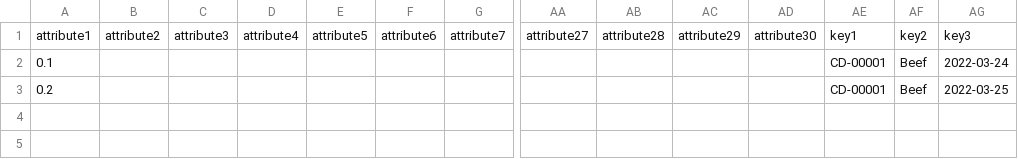
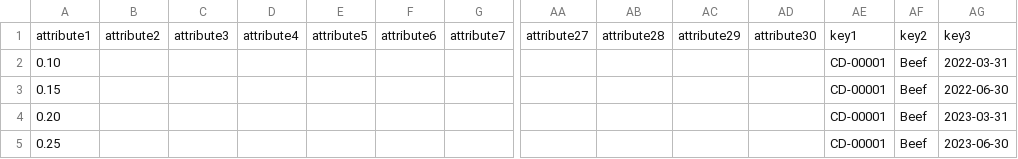
Before and after one commit to pricefx/pricefx-exam-data, a CSV file: solution-developer/PricingParameter/Discount/data_matrix3key.csv, drawn as a sheet; only a part is shown, gaps mark what is left out; rows hold the shown columns only; the diff names each change by its address in the sheet, - before the commit and + after, or states it on an @@ line.

Commit message:
Added data to company parameter

```diff
--- a/solution-developer/PricingParameter/Discount/data_matrix3key.csv
+++ b/solution-developer/PricingParameter/Discount/data_matrix3key.csv
-A2: 0.1
+A2: 0.10
-AG2: 2022-03-24
+AG2: 2022-03-31
-A3: 0.2
+A3: 0.15
-AG3: 2022-03-25
+AG3: 2022-06-30
+row 4: 0.20 |  |  |  |  |  |  |  |  |  |  | CD-00001 | Beef | 2023-03-31
+row 5: 0.25 |  |  |  |  |  |  |  |  |  |  | CD-00001 | Beef | 2023-06-30
```
Also changed, not shown: 2 other files.
